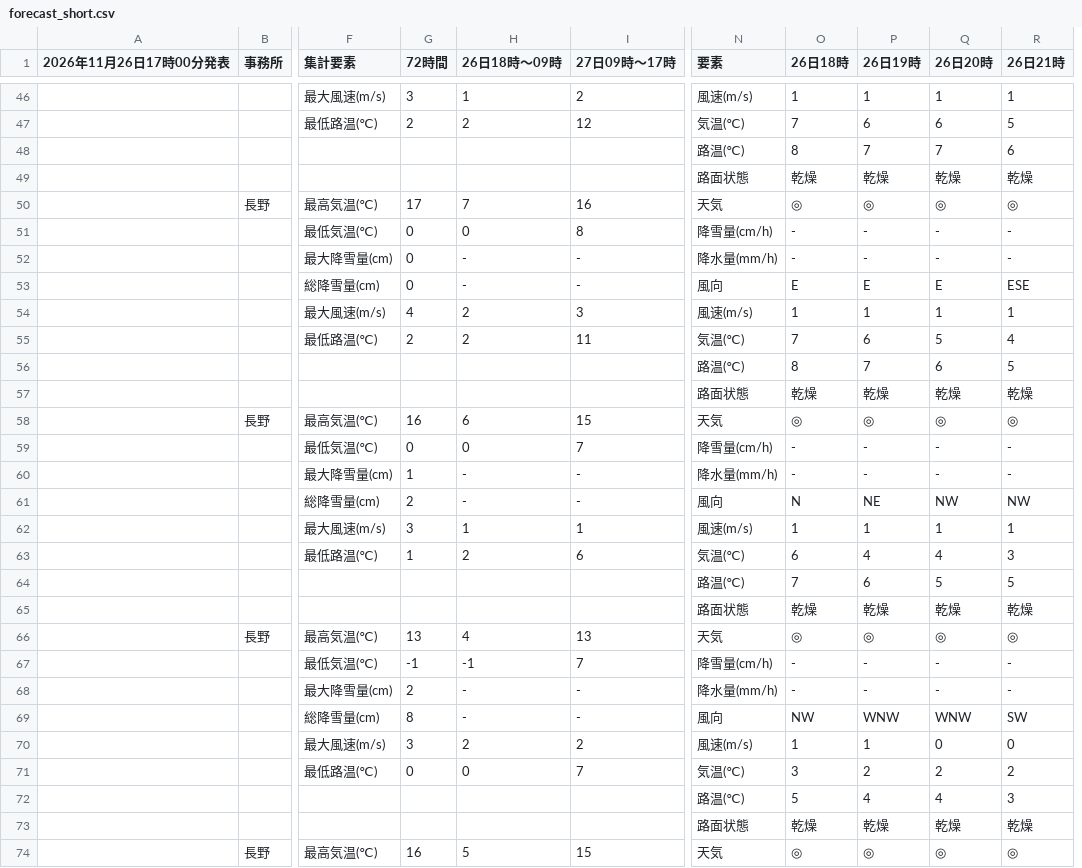
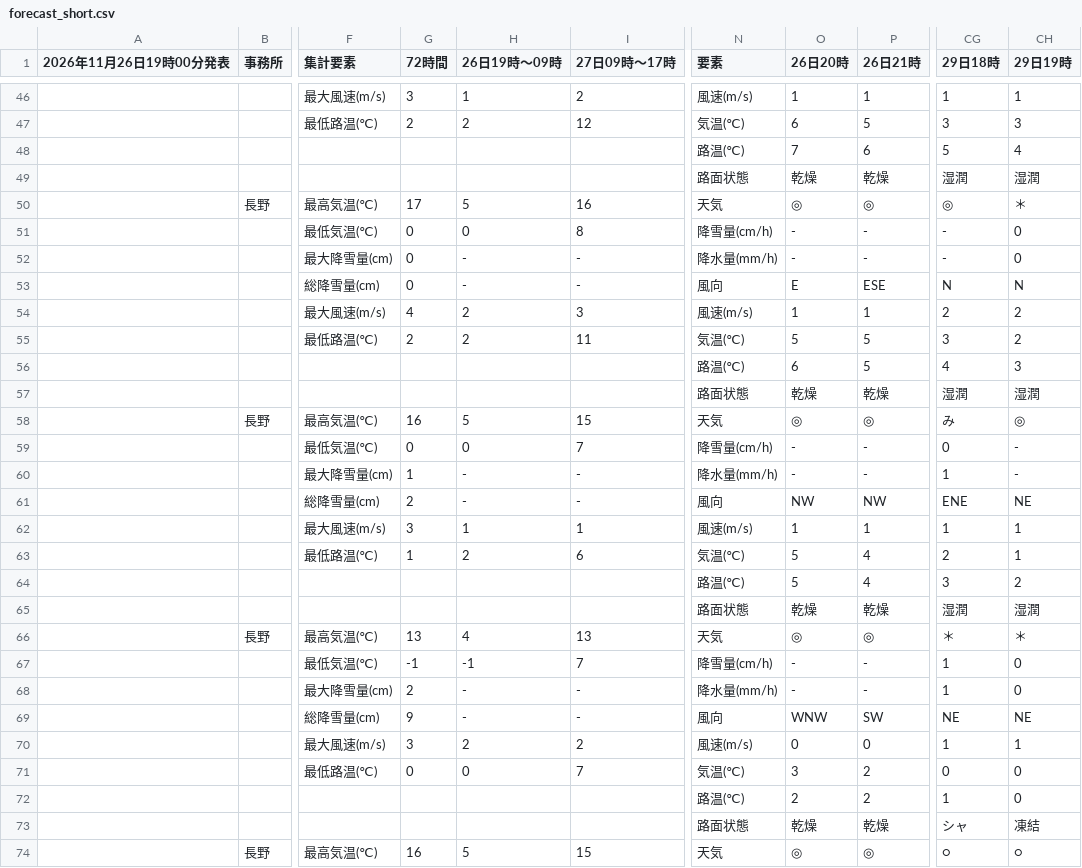
Before and after one commit to ophiuchus-hg/tenki, a CSV file: forecast_short.csv, drawn as a sheet; only a part is shown, gaps mark what is left out; removed rows and columns are numbered as before the commit, all else as after; the diff covers the shown part only; the diff names each change by its address in the sheet, - before the commit and + after, or states it on an @@ line.

```diff
--- a/forecast_short.csv
+++ b/forecast_short.csv
-column O (26日18時), rows 46-74: 1 | 7 | 8 | 乾燥 | ◎ | - | - | E | 1 | 7 | 8 | 乾燥 | ◎ | - | - | N | 1 | 6 | 7 | 乾燥 | ◎ | - | - | NW | 1 | 3 | 5 | 乾燥 | ◎
-column P (26日19時), rows 46-74: 1 | 6 | 7 | 乾燥 | ◎ | - | - | E | 1 | 6 | 7 | 乾燥 | ◎ | - | - | NE | 1 | 4 | 6 | 乾燥 | ◎ | - | - | WNW | 1 | 2 | 4 | 乾燥 | ◎
+column CG (29日18時), rows 46-74: 1 | 3 | 5 | 湿潤 | ◎ | - | - | N | 2 | 3 | 4 | 湿潤 | み | 0 | 1 | ENE | 1 | 2 | 3 | 湿潤 | ＊ | 1 | 1 | NE | 1 | 0 | 1 | シャ | ○
+column CH (29日19時), rows 46-74: 1 | 3 | 4 | 湿潤 | ＊ | 0 | 0 | N | 2 | 2 | 3 | 湿潤 | ◎ | - | - | NE | 1 | 1 | 2 | 湿潤 | ＊ | 0 | 0 | NE | 1 | 0 | 0 | 凍結 | ○
-A1: 2026年11月26日17時00分発表
+A1: 2026年11月26日19時00分発表
-H1: 26日18時〜09時
+H1: 26日19時〜09時
-H50 (26日19時〜09時): 7
+H50 (26日19時〜09時): 5
-P55 (26日21時): 4
+P55 (26日21時): 5
-H58 (26日19時〜09時): 6
+H58 (26日19時〜09時): 5
-O63 (26日20時): 4
+O63 (26日20時): 5
-P63 (26日21時): 3
+P63 (26日21時): 4
-P64 (26日21時): 5
+P64 (26日21時): 4
-G69 (72時間): 8
+G69 (72時間): 9
-O71 (26日20時): 2
+O71 (26日20時): 3
-O72 (26日20時): 4
+O72 (26日20時): 2
-P72 (26日21時): 3
+P72 (26日21時): 2
```
Also changed, not shown: 23 edited cells elsewhere in this file.
